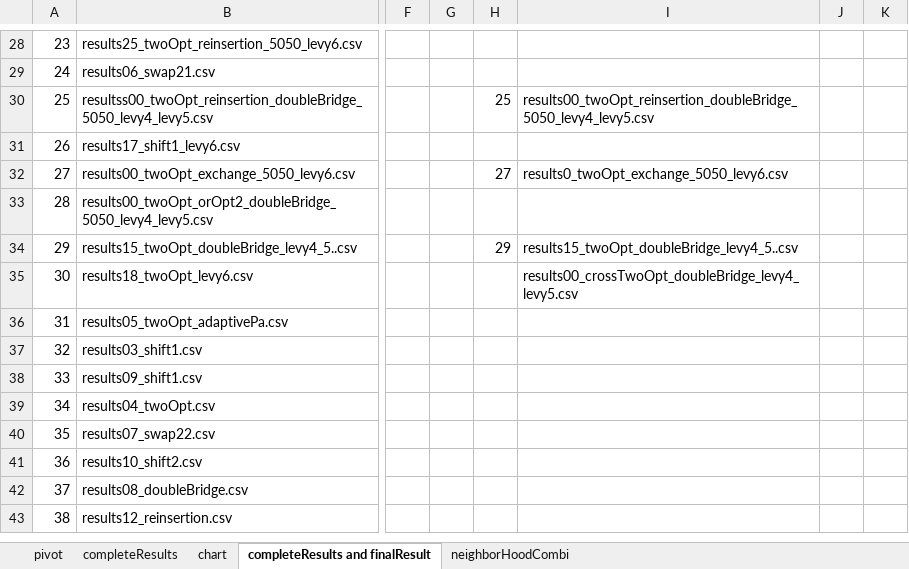
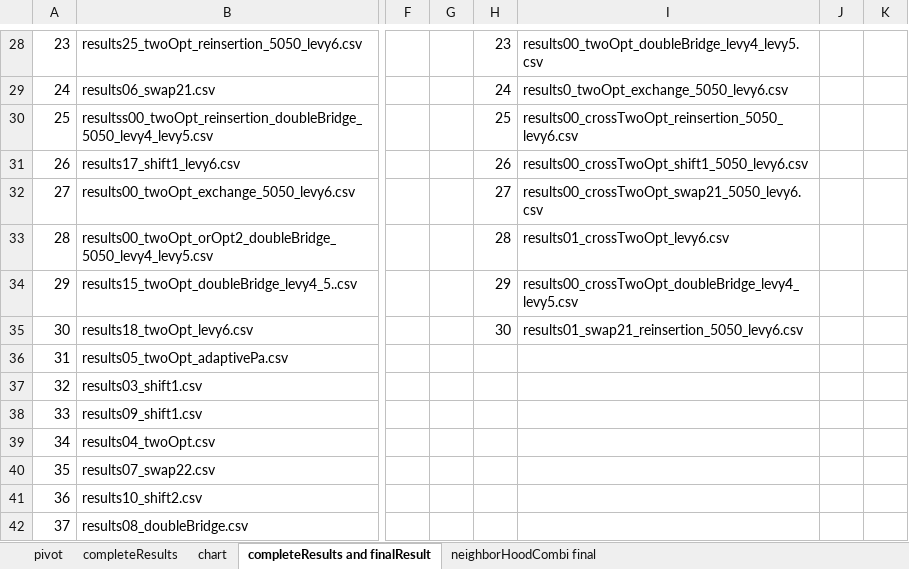
Before and after one commit to frostehhh/Cuckoo-Search-For-CVRP, an Excel workbook: completeResults/completeResults and experiment info.xlsx, sheet completeResults and finalResult, drawn as a sheet; only a part is shown, gaps mark what is left out; the shorter side is filled out with more unchanged rows; values as stored, in another font and other column widths than the file's, no cell formats; the diff covers the shown part only; the diff names each change by its address in the sheet, - before the commit and + after, or states it on an @@ line.

Commit message:
results

```diff
--- a/completeResults/completeResults and experiment info.xlsx (sheet completeResults and finalResult)
+++ b/completeResults/completeResults and experiment info.xlsx (sheet completeResults and finalResult)
-sheet tab: neighborHoodCombi
+sheet tab: neighborHoodCombi final
-H28: (empty)
+H28: 23
-I28: (empty)
+I28: results00_twoOpt_doubleBridge_levy4_levy5.csv
-H29: (empty)
+H29: 24
-I29: (empty)
+I29: results0_twoOpt_exchange_5050_levy6.csv
-I30: results00_twoOpt_reinsertion_doubleBridge_5050_levy4_levy5.csv
+I30: results00_crossTwoOpt_reinsertion_5050_levy6.csv
-H31: (empty)
+H31: 26
-I31: (empty)
+I31: results00_crossTwoOpt_shift1_5050_levy6.csv
-I32: results0_twoOpt_exchange_5050_levy6.csv
+I32: results00_crossTwoOpt_swap21_5050_levy6.csv
-H33: (empty)
+H33: 28
-I33: (empty)
+I33: results01_crossTwoOpt_levy6.csv
-I34: results15_twoOpt_doubleBridge_levy4_5..csv
+I34: results00_crossTwoOpt_doubleBridge_levy4_levy5.csv
-H35: (empty)
+H35: 30
-I35: results00_crossTwoOpt_doubleBridge_levy4_levy5.csv
+I35: results01_swap21_reinsertion_5050_levy6.csv
```
Also changed, not shown: 82 edited cells elsewhere in this sheet, sheet neighborHoodCombi final, cell formats, finalresults/completeFinalResults.xlsx, 3 other files.
